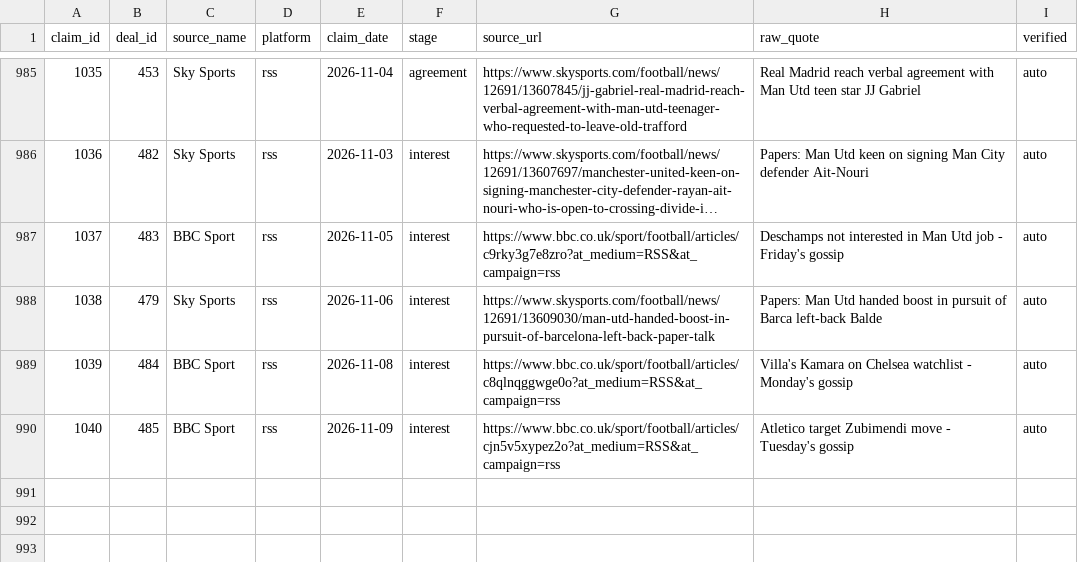
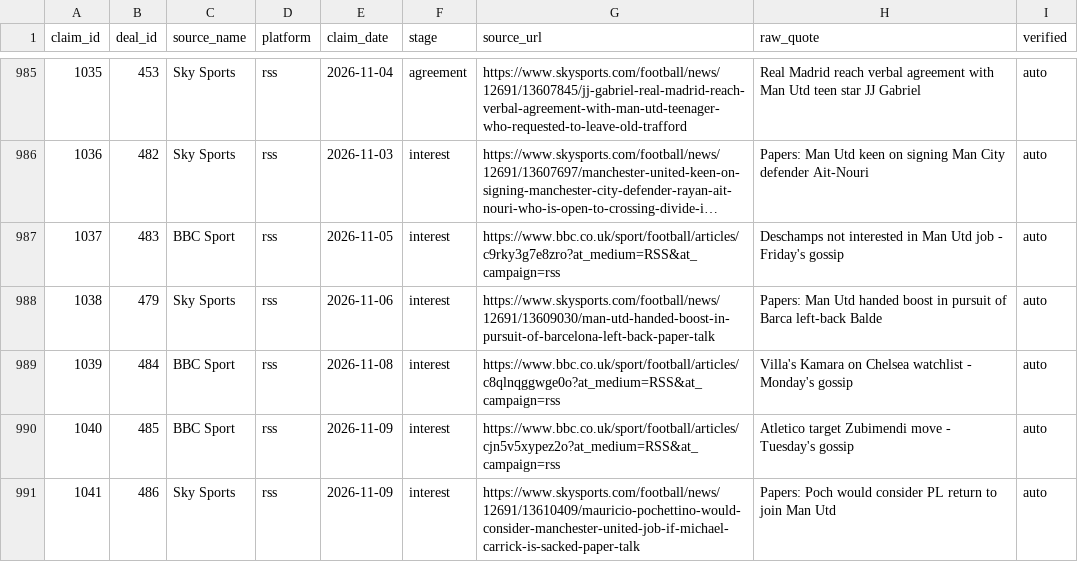
Before and after one commit to har27il/transfer-truth, a CSV file: ground-truth/journalist_claims.csv, drawn as a sheet; only a part is shown, gaps mark what is left out; long unchanged cells end in ….

```diff
--- a/ground-truth/journalist_claims.csv
+++ b/ground-truth/journalist_claims.csv
@@ -990 +990,2 @@ claim_id,deal_id,source_name,platform,claim_date,stage,source_url,raw_quote,veri
 1040,485,BBC Sport,rss,2026-11-09,interest,https://www.bbc.co.uk/sport/football/articles/cjn5v5xypez2o?at_medium=RSS&at_campaign=rss,Atletico target Zubimendi move - Tuesday's gossip,auto
+1041,486,Sky Sports,rss,2026-11-09,interest,https://www.skysports.com/football/news/12691/13610409/mauricio-pochettino-would-consider-manchester-united-job-if-michael-carrick-is-sacked-paper-talk,Papers: Poch would consider PL return to join Man Utd,auto
```
Also changed, not shown: ground-truth/deals.csv, 2 other files.
